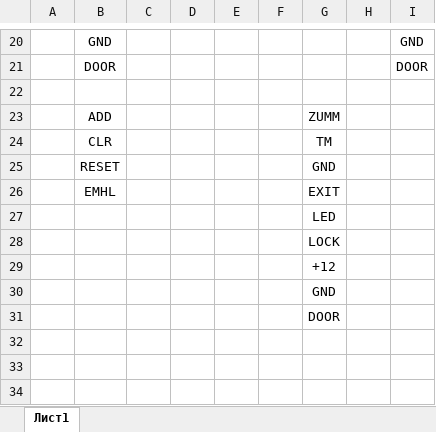
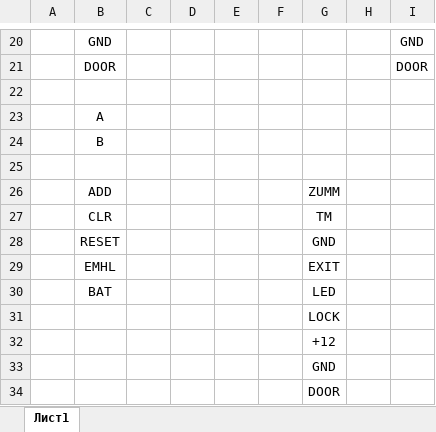
Before and after one commit to murat35120/fixing, an Excel workbook: сетевые контроллеры/109/соединения стенда.xlsx, sheet Лист1, drawn as a sheet; only a part is shown, gaps mark what is left out; values as stored, in another font and other column widths than the file's, no borders; charts and pictures not drawn; addresses are those after the commit; the diff names each change by its address in the sheet, - before the commit and + after, or states it on an @@ line.

```diff
--- a/сетевые контроллеры/109/соединения стенда.xlsx (sheet Лист1)
+++ b/сетевые контроллеры/109/соединения стенда.xlsx (sheet Лист1)
+row 23:  | A
+row 24:  | B
+row 25: (empty)
-B30: (empty)
+B30: BAT
```
Also changed, not shown: charts or pictures, 4 other files.
